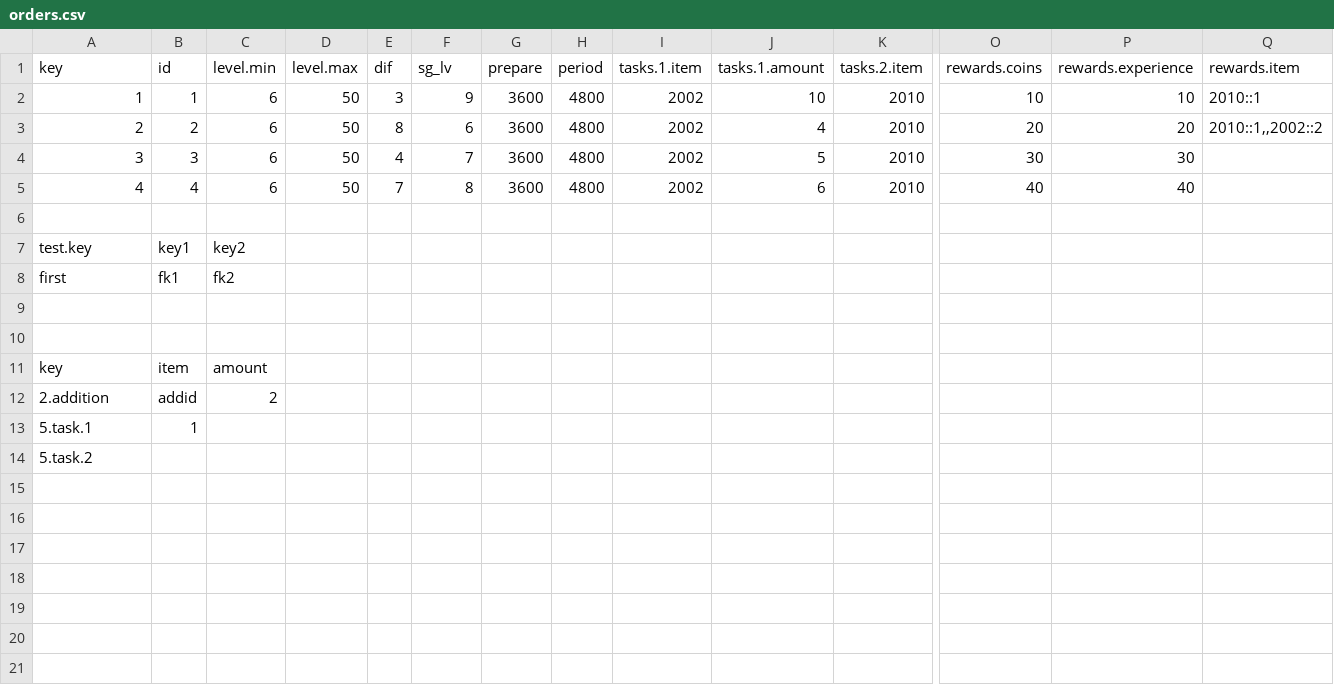
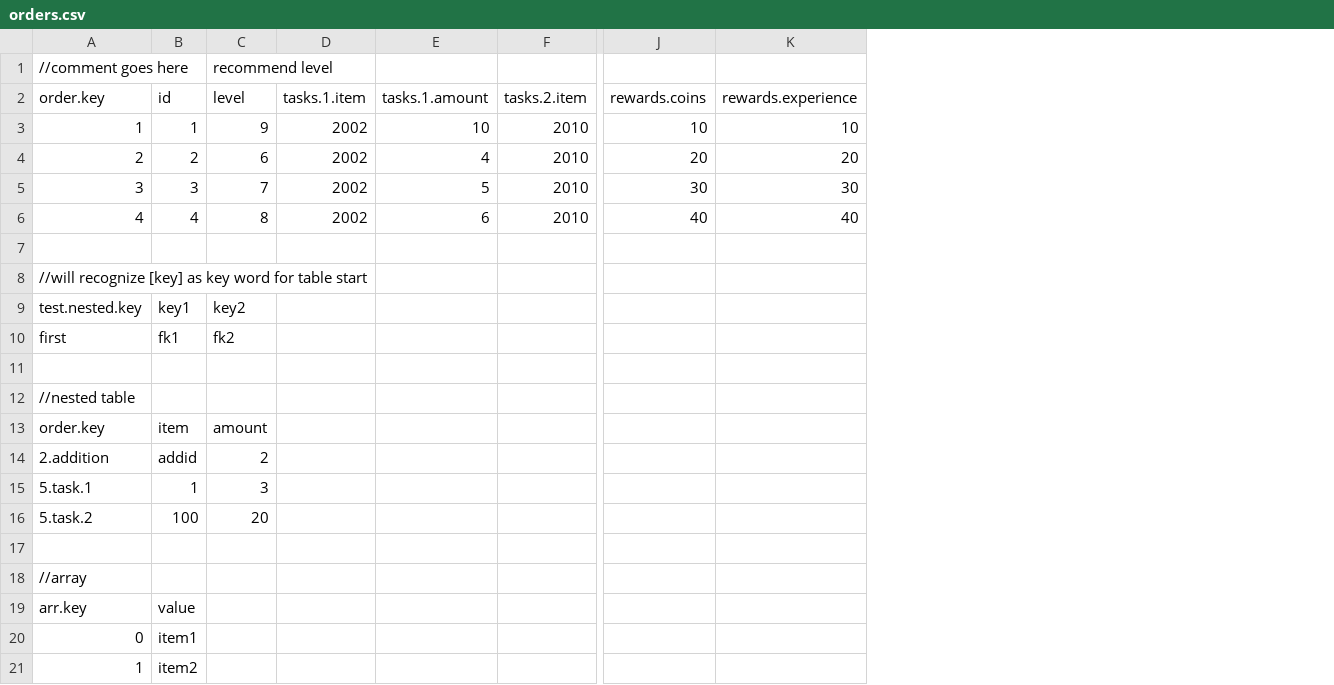
Before and after one commit to siriuscor/excel-config, a CSV file: test-csv/orders.csv, drawn as a sheet; only a part is shown, gaps mark what is left out; removed rows and columns are numbered as before the commit, all else as after; rows hold the shown columns only; the diff names each change by its address in the sheet, - before the commit and + after, or states it on an @@ line.

Commit message:
add nested array

```diff
--- a/test-csv/orders.csv
+++ b/test-csv/orders.csv
-column C, rows 1-5: level.min | 6 | 6 | 6 | 6; row 8: fk2
-column D, rows 1-5: level.max | 50 | 50 | 50 | 50
-column E, rows 1-5: dif | 3 | 8 | 4 | 7
-column G, rows 1-5: prepare | 3600 | 3600 | 3600 | 3600
-column H, rows 1-5: period | 4800 | 4800 | 4800 | 4800
-column Q, rows 1-3: rewards.item | 2010::1 | 2010::1,,2002::2
+row 1: //comment goes here |  | recommend level
-A2: key
+A2: order.key
-C2: sg_lv
+C2: level
-row 7: test.key | key1 | key2
+row 8: //will recognize [key] as key word for table start
+row 9: test.nested.key | key1 | key2
-C10: (empty)
+C10: fk2
+row 12: //nested table
+row 13: order.key | item | amount
+row 14: 2.addition | addid | 2
+row 15: 5.task.1 | 1 | 3
+row 16: 5.task.2 | 100 | 20
-row 11: key | item | amount
-row 12: 2.addition | addid | 2
-row 13: 5.task.1 | 1
-A18: 5.task.2
+A18: //array
+row 19: arr.key | value
+row 20: 0 | item1
+row 21: 1 | item2
```
Also changed, not shown: 7 other files.
